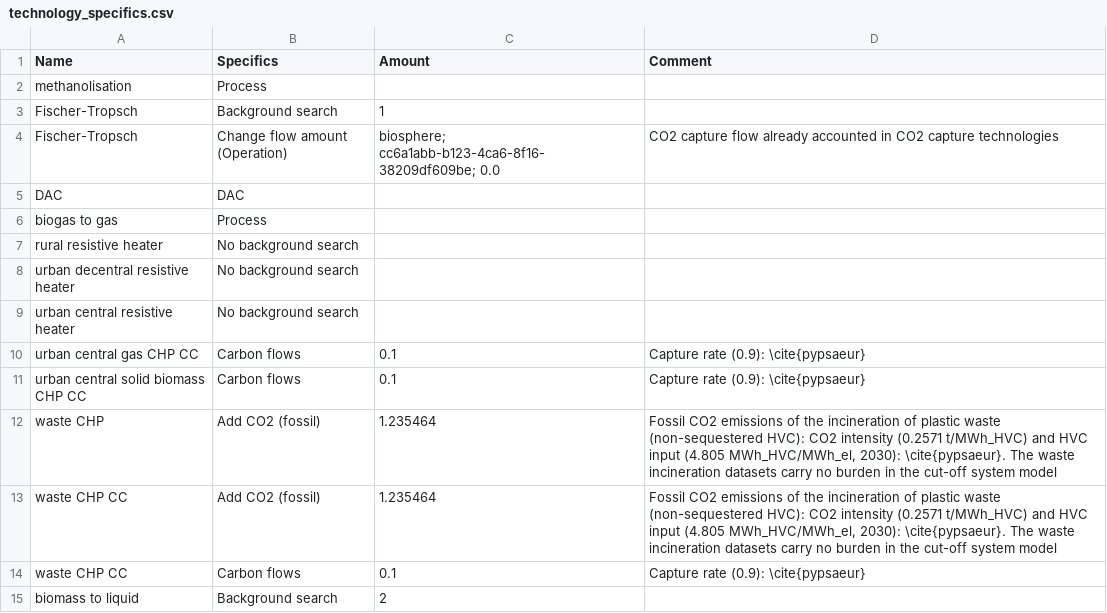
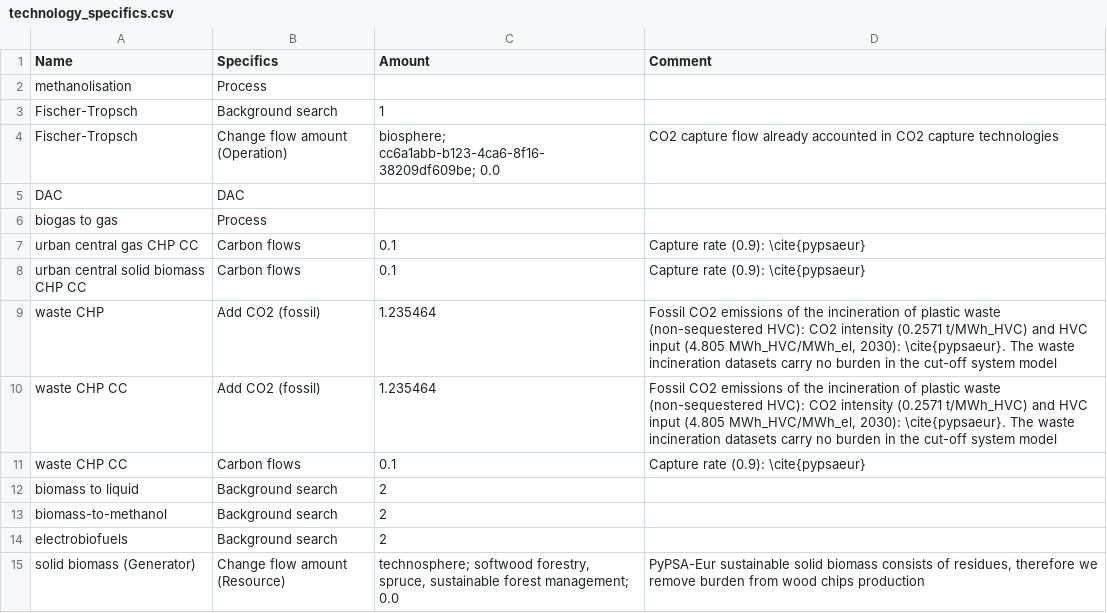
Before and after one commit to matthieu-str/pypsa-eur-lca, a CSV file: lca/generic_input_files/technology_specifics.csv, drawn as a sheet; only a part is shown; the shorter side is filled out with more unchanged rows; the diff names each change by its address in the sheet, - before the commit and + after, or states it on an @@ line.

Commit message:
(lca) allowed background check for resistive heater

```diff
--- a/lca/generic_input_files/technology_specifics.csv
+++ b/lca/generic_input_files/technology_specifics.csv
-row 7: rural resistive heater | No background search
-row 8: urban decentral resistive heater | No background search
-row 9: urban central resistive heater | No background search
```
